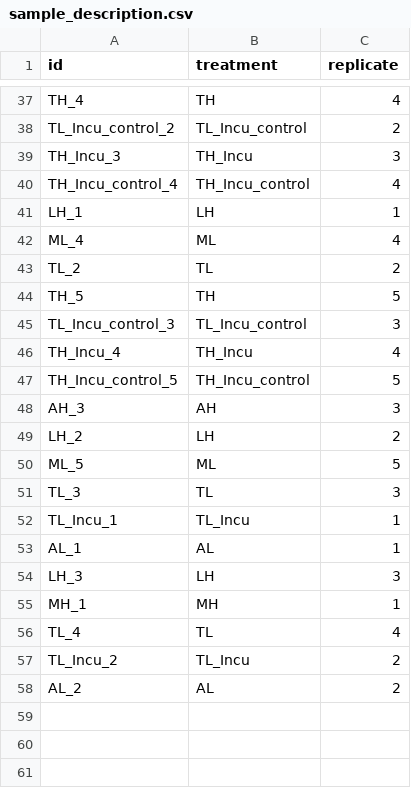
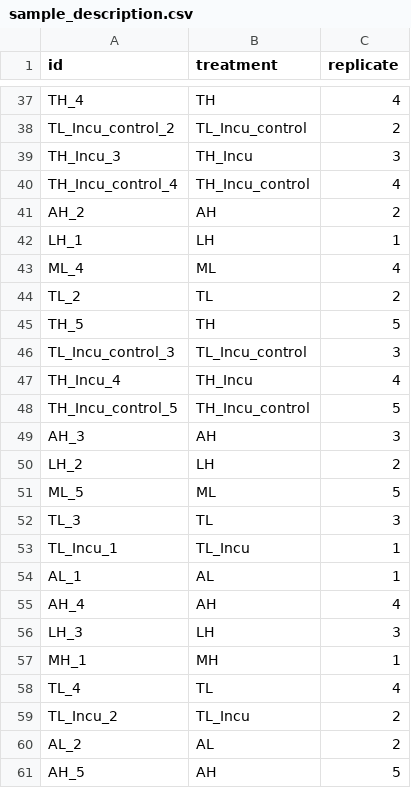
Before and after one commit to EGKingLab/LearnMemTol, a CSV file: LearnMemTolRnaseq/DEseq_LearnMemTol/Data/sample_description.csv, drawn as a sheet; only a part is shown, gaps mark what is left out.

Commit message:
update DEseq pipeline

```diff
--- a/LearnMemTolRnaseq/DEseq_LearnMemTol/Data/sample_description.csv
+++ b/LearnMemTolRnaseq/DEseq_LearnMemTol/Data/sample_description.csv
@@ -40,2 +40,3 @@ TH_Incu_3,TH_Incu,3
 TH_Incu_control_4,TH_Incu_control,4
+AH_2,AH,2
 LH_1,LH,1
@@ -53,2 +54,3 @@ TL_Incu_1,TL_Incu,1
 AL_1,AL,1
+AH_4,AH,4
 LH_3,LH,3
@@ -58 +60,2 @@ TL_Incu_2,TL_Incu,2
 AL_2,AL,2
+AH_5,AH,5
```
Also changed, not shown: 22 other files.
